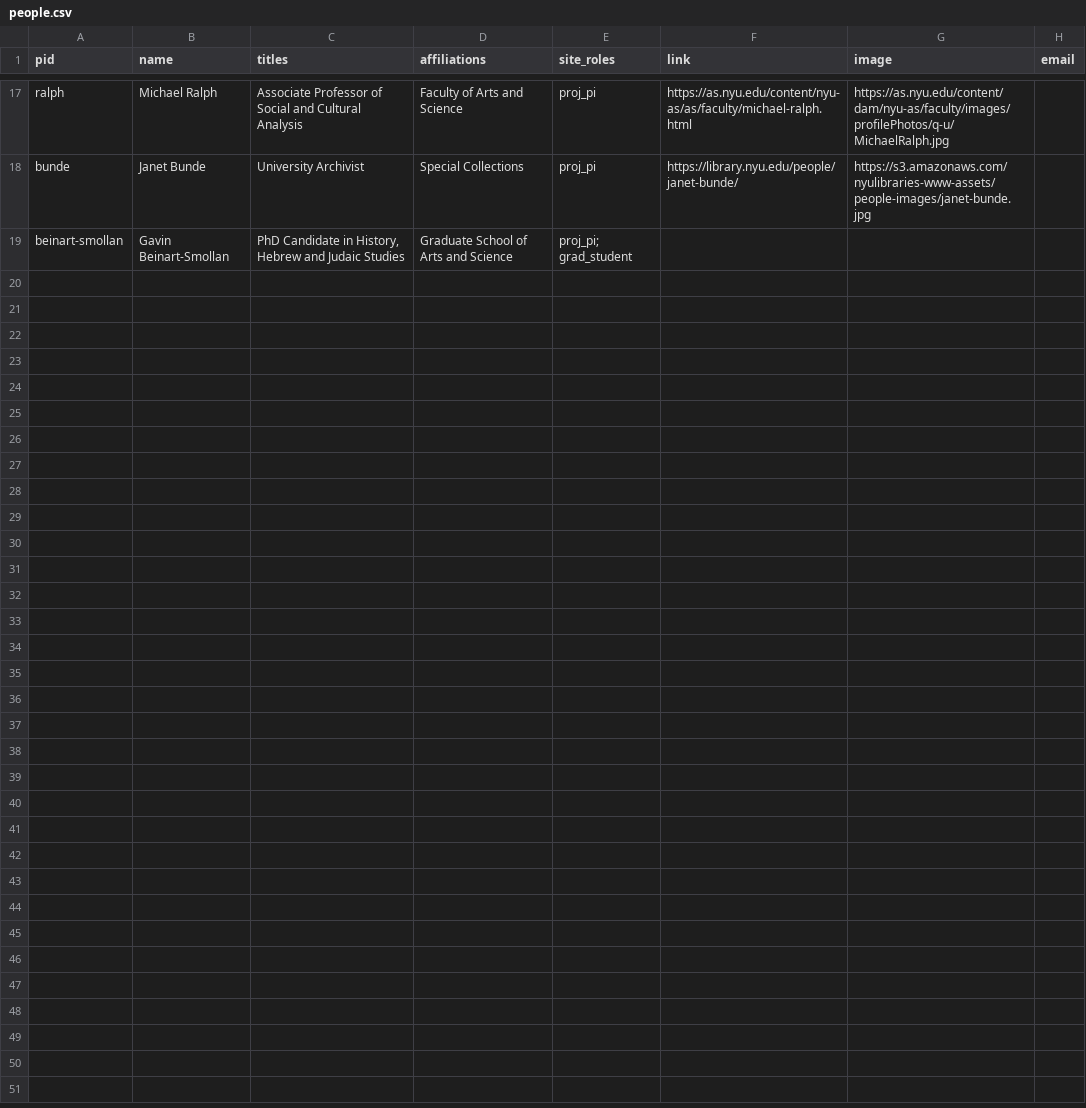
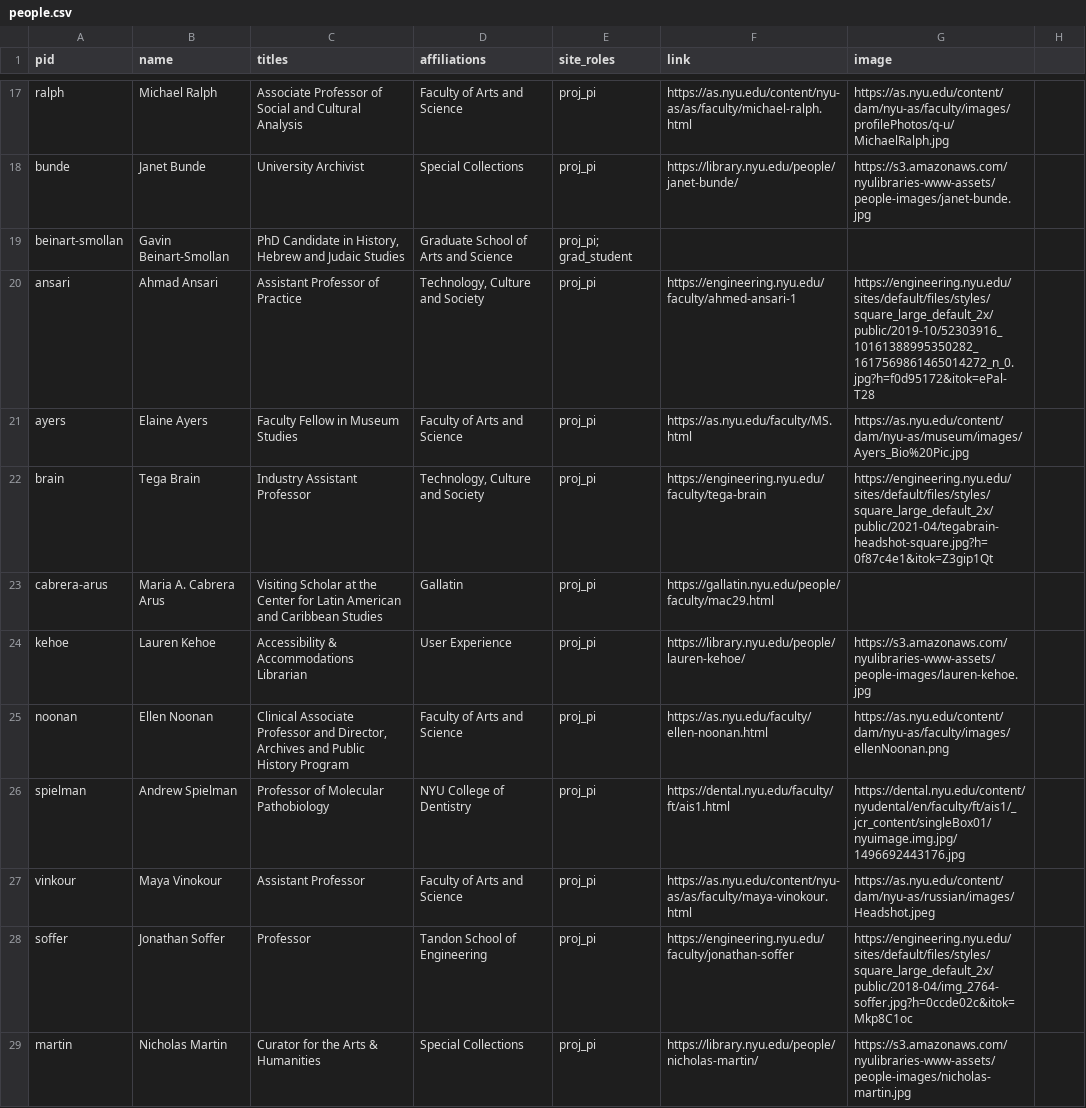
Before and after one commit to nyu-dh/website, a CSV file: src/_data/people.csv, drawn as a sheet; only a part is shown, gaps mark what is left out; the diff covers the shown part only.

Commit message:
content port

```diff
--- a/src/_data/people.csv
+++ b/src/_data/people.csv
@@ -1 +1 @@
-pid,name,titles,affiliations,site_roles,link,image,email
+pid,name,titles,affiliations,site_roles,link,image
@@ -19 +19,11 @@ bunde,Janet Bunde,University Archivist,Special Collections,proj_pi,https://libra
 beinart-smollan,Gavin Beinart-Smollan,"PhD Candidate in History, Hebrew and Judaic Studies",Graduate School of Arts and Science,proj_pi; grad_student,,,
+ansari,Ahmad Ansari,Assistant Professor of Practice ,"Technology, Culture and Society",proj_pi,https://engineering.nyu.edu/faculty/ahmed-ansari-1,https://engineering.nyu.edu/sites/default/files/styles/square_large_default_2x/public/2019-10/52303916_10161388995350282_1617569861465014272_n_0.jpg?h=f0d95172&itok=ePal-T28,
+ayers,Elaine Ayers,Faculty Fellow in Museum Studies,Faculty of Arts and Science,proj_pi,https://as.nyu.edu/faculty/MS.html,https://as.nyu.edu/content/dam/nyu-as/museum/images/Ayers_Bio%20Pic.jpg,
+brain,Tega Brain,Industry Assistant Professor ,"Technology, Culture and Society",proj_pi,https://engineering.nyu.edu/faculty/tega-brain,https://engineering.nyu.edu/sites/default/files/styles/square_large_default_2x/public/2021-04/tegabrain-headshot-square.jpg?h=0f87c4e1&itok=Z3gip1Qt,
+cabrera-arus,Maria A. Cabrera Arus,Visiting Scholar at the Center for Latin American and Caribbean Studies,Gallatin,proj_pi,https://gallatin.nyu.edu/people/faculty/mac29.html,,
+kehoe,Lauren Kehoe,Accessibility & Accommodations Librarian,User Experience,proj_pi,https://library.nyu.edu/people/lauren-kehoe/,https://s3.amazonaws.com/nyulibraries-www-assets/people-images/lauren-kehoe.jpg,
+noonan,Ellen Noonan,"Clinical Associate Professor and Director, Archives and Public History Program",Faculty of Arts and Science,proj_pi,https://as.nyu.edu/faculty/ellen-noonan.html,https://as.nyu.edu/content/dam/nyu-as/faculty/images/ellenNoonan.png,
+spielman,Andrew Spielman,Professor of Molecular Pathobiology,NYU College of Dentistry ,proj_pi,https://dental.nyu.edu/faculty/ft/ais1.html,https://dental.nyu.edu/content/nyudental/en/faculty/ft/ais1/_jcr_content/singleBox01/nyuimage.img.jpg/1496692443176.jpg,
+vinkour,Maya Vinokour,Assistant Professor,Faculty of Arts and Science,proj_pi,https://as.nyu.edu/content/nyu-as/as/faculty/maya-vinokour.html,https://as.nyu.edu/content/dam/nyu-as/russian/images/Headshot.jpeg,
+soffer,Jonathan Soffer,Professor,Tandon School of Engineering,proj_pi,https://engineering.nyu.edu/faculty/jonathan-soffer,https://engineering.nyu.edu/sites/default/files/styles/square_large_default_2x/public/2018-04/img_2764-soffer.jpg?h=0ccde02c&itok=Mkp8C1oc,
+martin,Nicholas Martin,Curator for the Arts & Humanities,Special Collections,proj_pi,https://library.nyu.edu/people/nicholas-martin/,https://s3.amazonaws.com/nyulibraries-www-assets/people-images/nicholas-martin.jpg,
```
Also changed, not shown: 10 added rows and 1 edited cell elsewhere in this file, 25 other files.
